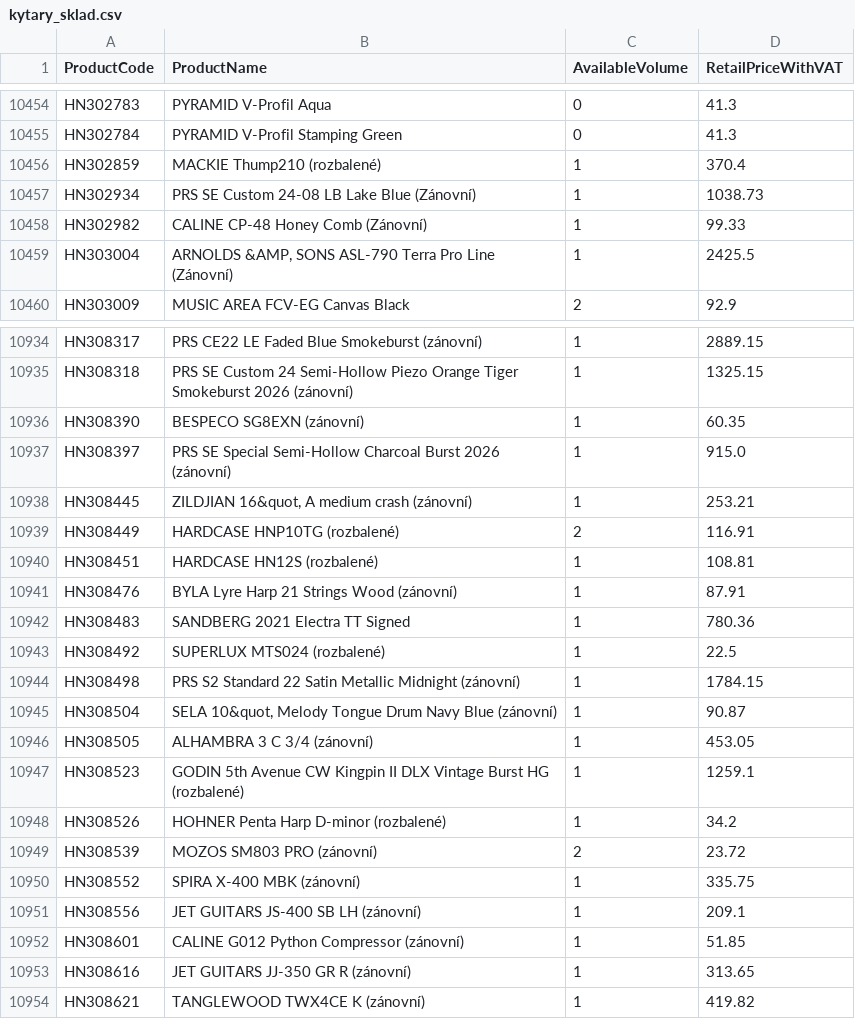
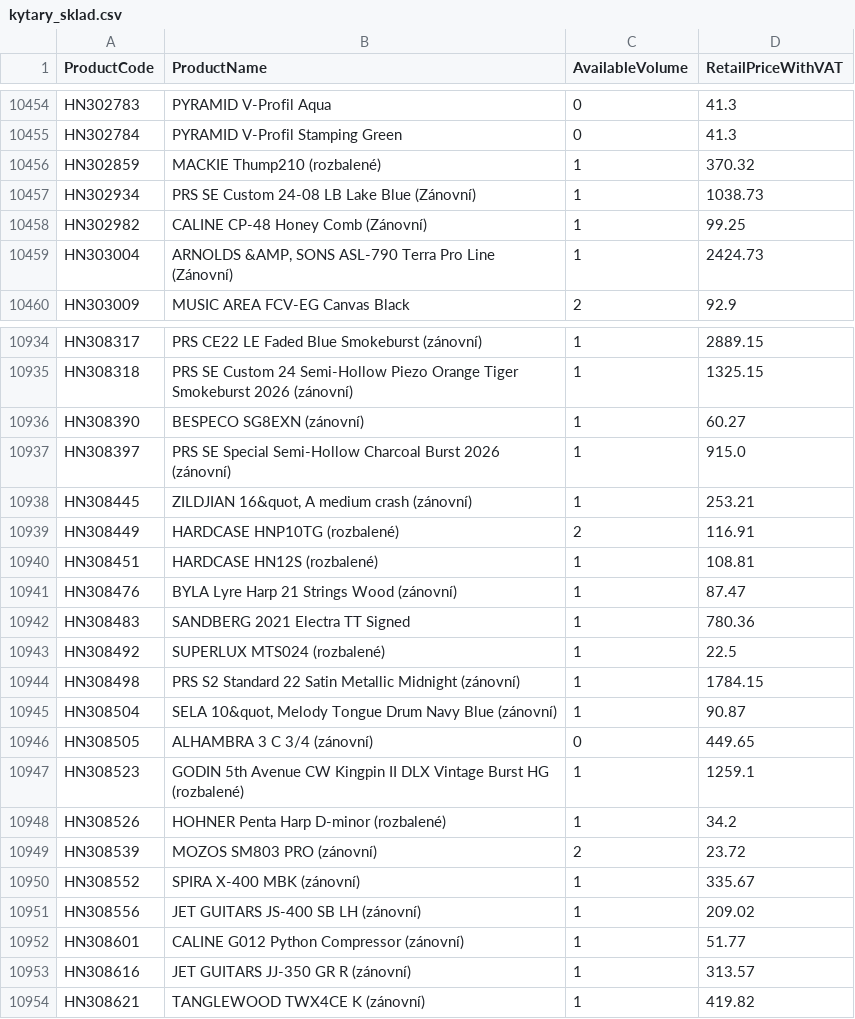
Before and after one commit to AlL4music/Imusic, a CSV file: stock/kytary_sklad.csv, drawn as a sheet; only a part is shown, gaps mark what is left out; the diff covers the shown part only.

```diff
--- a/stock/kytary_sklad.csv
+++ b/stock/kytary_sklad.csv
@@ -10455,6 +10455,6 @@ HN302783;PYRAMID V-Profil Aqua;0;41.3
 HN302784;PYRAMID V-Profil Stamping Green;0;41.3
-HN302859;MACKIE Thump210 (rozbalené);1;370.4
+HN302859;MACKIE Thump210 (rozbalené);1;370.32
 HN302934;PRS SE Custom 24-08 LB Lake Blue (Zánovní);1;1038.73
-HN302982;CALINE CP-48 Honey Comb (Zánovní);1;99.33
-HN303004;ARNOLDS &AMP, SONS ASL-790 Terra Pro Line (Zánovní);1;2425.5
+HN302982;CALINE CP-48 Honey Comb (Zánovní);1;99.25
+HN303004;ARNOLDS &AMP, SONS ASL-790 Terra Pro Line (Zánovní);1;2424.73
 HN303009;MUSIC AREA FCV-EG Canvas Black;2;92.9
@@ -10935,3 +10935,3 @@ HN308317;PRS CE22 LE Faded Blue Smokeburst (zánovní);1;2889.15
 HN308318;PRS SE Custom 24 Semi-Hollow Piezo Orange Tiger Smokeburst 2026 (zánovní);1;1325.15
-HN308390;BESPECO SG8EXN (zánovní);1;60.35
+HN308390;BESPECO SG8EXN (zánovní);1;60.27
 HN308397;PRS SE Special Semi-Hollow Charcoal Burst 2026 (zánovní);1;915.0
@@ -10940,3 +10940,3 @@ HN308449;HARDCASE HNP10TG (rozbalené);2;116.91
 HN308451;HARDCASE HN12S (rozbalené);1;108.81
-HN308476;BYLA Lyre Harp 21 Strings Wood (zánovní);1;87.91
+HN308476;BYLA Lyre Harp 21 Strings Wood (zánovní);1;87.47
 HN308483;SANDBERG 2021 Electra TT Signed;1;780.36
@@ -10945,3 +10945,3 @@ HN308498;PRS S2 Standard 22 Satin Metallic Midnight (zánovní);1;1784.15
 HN308504;SELA 10&quot, Melody Tongue Drum Navy Blue (zánovní);1;90.87
-HN308505;ALHAMBRA 3 C 3/4 (zánovní);1;453.05
+HN308505;ALHAMBRA 3 C 3/4 (zánovní);0;449.65
 HN308523;GODIN 5th Avenue CW Kingpin II DLX Vintage Burst HG (rozbalené);1;1259.1
@@ -10949,6 +10949,6 @@ HN308526;HOHNER Penta Harp D-minor (rozbalené);1;34.2
 HN308539;MOZOS SM803 PRO (zánovní);2;23.72
-HN308552;SPIRA X-400 MBK (zánovní);1;335.75
-HN308556;JET GUITARS JS-400 SB LH (zánovní);1;209.1
-HN308601;CALINE G012 Python Compressor (zánovní);1;51.85
-HN308616;JET GUITARS JJ-350 GR R (zánovní);1;313.65
+HN308552;SPIRA X-400 MBK (zánovní);1;335.67
+HN308556;JET GUITARS JS-400 SB LH (zánovní);1;209.02
+HN308601;CALINE G012 Python Compressor (zánovní);1;51.77
+HN308616;JET GUITARS JJ-350 GR R (zánovní);1;313.57
 HN308621;TANGLEWOOD TWX4CE K (zánovní);1;419.82
```
Also changed, not shown: 97 edited cells elsewhere in this file, stock/3dmx_sklad.csv, stock/alexim_sklad.csv, 9 other files.
